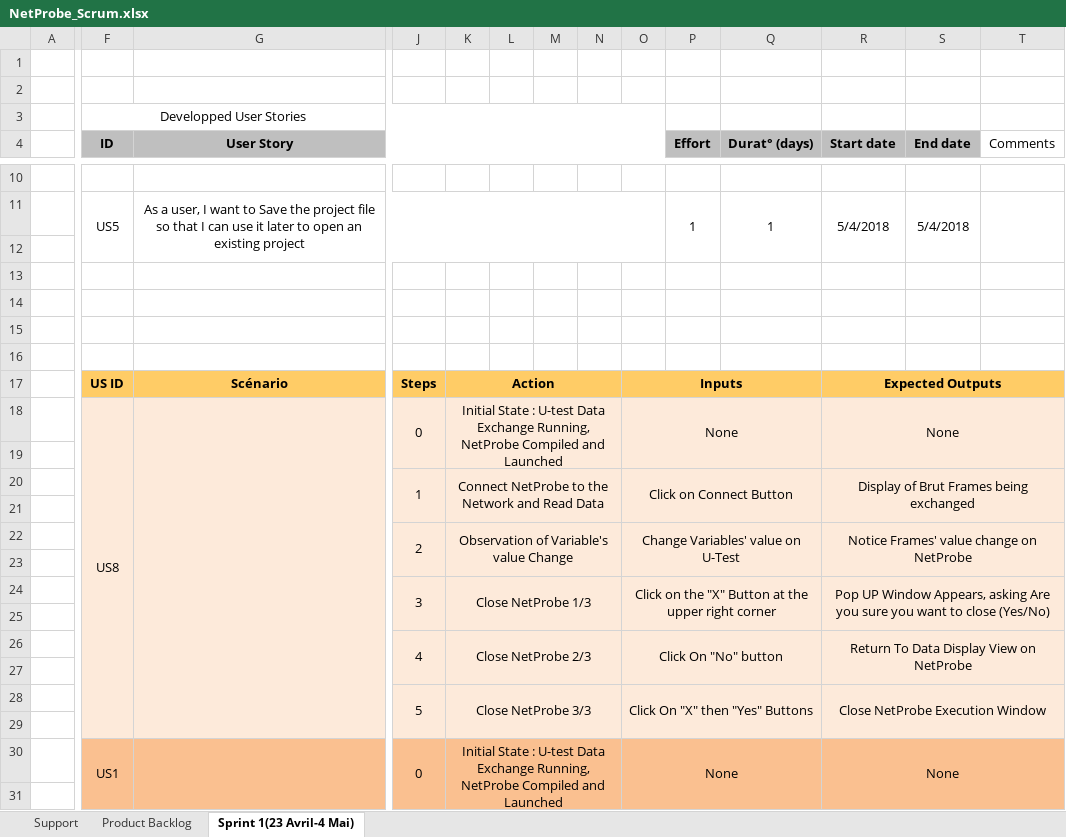
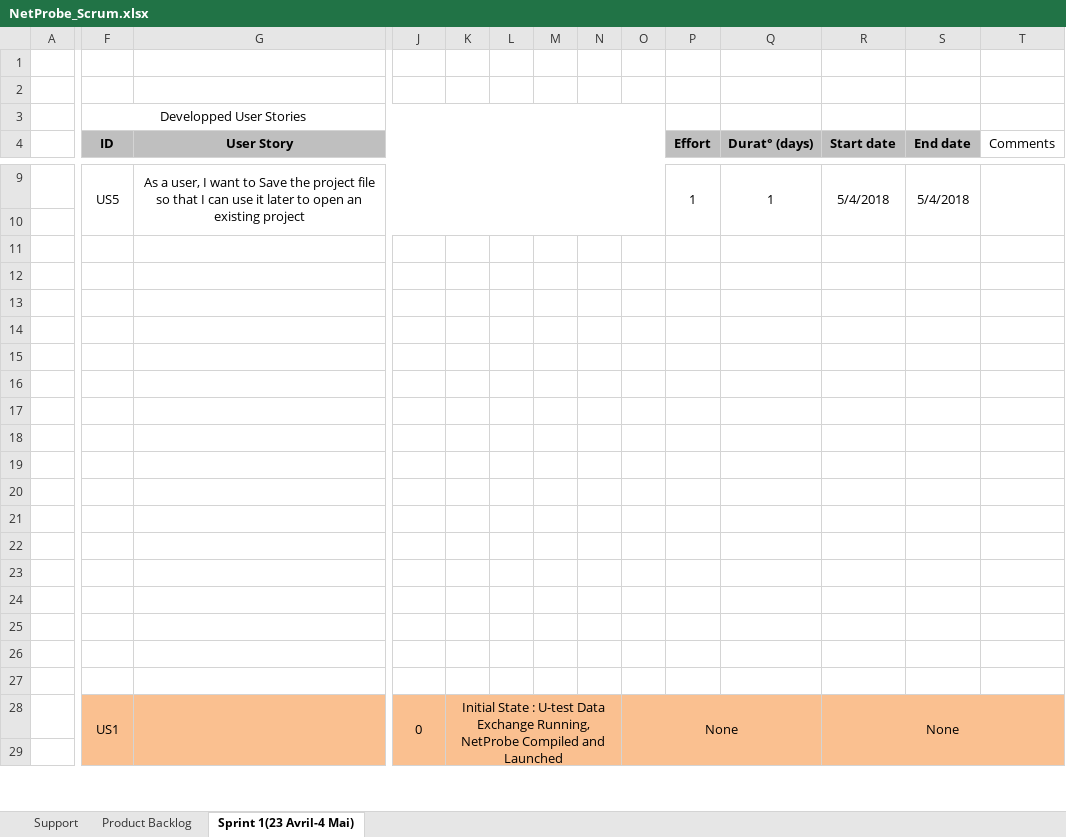
Before and after one commit to SSalphaa/NetProbe_dist, an Excel workbook: Backlog/NetProbe_Scrum.xlsx, sheet Sprint 1(23 Avril-4 Mai), drawn as a sheet; only a part is shown, gaps mark what is left out; values as stored, in another font and other column widths than the file's, no borders; charts and pictures not drawn; removed rows and columns are numbered as before the commit, all else as after; rows hold the shown columns only; the diff covers the shown part only; the diff names each change by its address in the sheet, - before the commit and + after, or states it on an @@ line.

Commit message:
Using VS Library to watch variables

```diff
--- a/Backlog/NetProbe_Scrum.xlsx (sheet Sprint 1(23 Avril-4 Mai))
+++ b/Backlog/NetProbe_Scrum.xlsx (sheet Sprint 1(23 Avril-4 Mai))
+T4:V4 merged
+row 9:  | US5 | As a user, I want to Save the project file so that I can use it later to open an existing project |  |  |  |  |  |  | 1 | 1 | 5/4/2018 | 5/4/2018
+row 11: (empty)
-row 12:  | US5 | As a user, I want to Save the project file so that I can use it later to open an existing project |  |  |  |  |  |  | 1 | 1 | 5/4/2018 | 5/4/2018
+row 12: (empty)
-F11:F12 merged
-G11:O12 merged
-P11:P12 merged
-Q11:Q12 merged
-R11:R12 merged
-S11:S12 merged
-T11:T12 merged
+row 13: (empty)
+row 14: (empty)
+row 15: (empty)
-row 17:  | US ID | Scénario | Steps | Action |  |  |  | Inputs |  |  | Expected Outputs
-row 18:  | US8 |  | 0 | Initial State : U-test Data Exchange Running, NetProbe Compiled and Launched |  |  |  | None |  |  | None
-F21:T21 fill: #FDEADA
+F21:T21 fill: none
-row 20:  |  |  | 1 | Connect NetProbe to the Network and Read Data |  |  |  | Click on Connect Button |  |  | Display of Brut Frames being exchanged
-F22:T22 fill: #FDEADA
+F22:T22 fill: none
-row 22:  |  |  | 2 | Observation of Variable's value Change |  |  |  | Change Variables' value on U-Test |  |  | Notice Frames' value change on NetProbe
-F23:T23 fill: #FDEADA
+F23:T23 fill: none
-row 24:  |  |  | 3 | Close NetProbe 1/3 |  |  |  | Click on the "X" Button at the upper right corner |  |  | Pop UP Window Appears, asking Are you sure you want to close (Yes/No)
-F24:T24 fill: #FDEADA
+F24:T24 fill: none
-row 26:  |  |  | 4 | Close NetProbe 2/3 |  |  |  | Click On "No" button |  |  | Return To Data Display View on NetProbe
-F25:T27 fill: #FDEADA
+F25:T27 fill: none
-row 26:  |  |  | 5 | Close NetProbe 3/3 |  |  |  | Click On "X" then "Yes" Buttons |  |  | Close NetProbe Execution Window
+row 26: (empty)
-J28:J29 merged
-K28:N29 merged
-O28:Q29 merged
-R28:T29 merged
```
Also changed, not shown: 2 added rows, 7 removed rows, 9 edited cells, cell formats and merged cells elsewhere in this sheet, charts or pictures, 3 other files.
